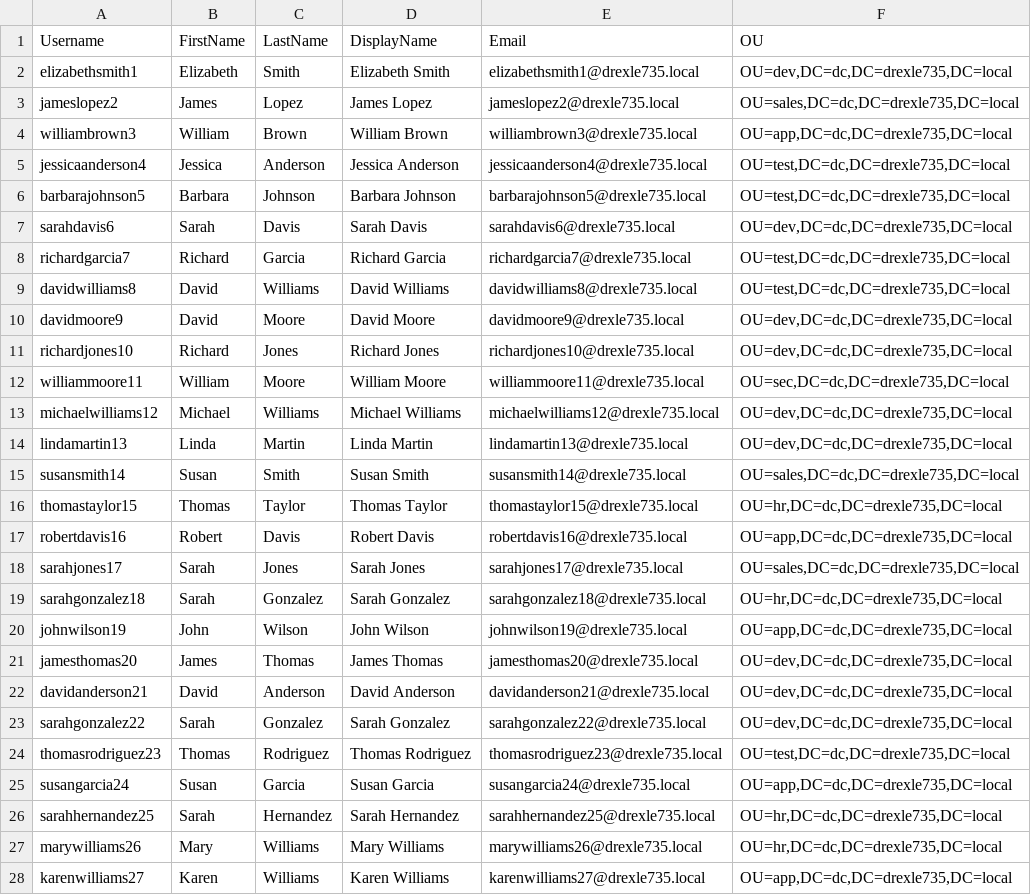
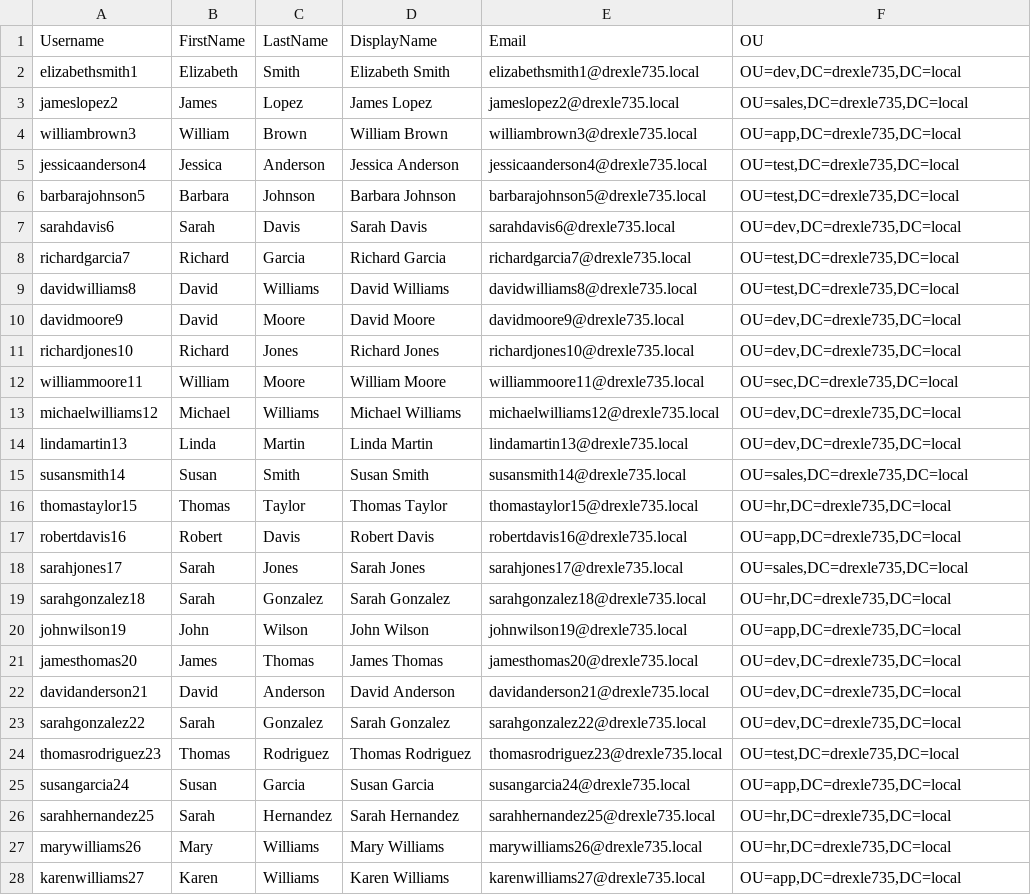
Before and after one commit to cdr3xl3r/PowerShell, a CSV file: Active D/AD_Users_100.csv, drawn as a sheet; only a part is shown; the diff covers the shown part only; the diff names each change by its address in the sheet, - before the commit and + after, or states it on an @@ line.

```diff
--- a/Active D/AD_Users_100.csv
+++ b/Active D/AD_Users_100.csv
-F2 (OU): OU=dev,DC=dc,DC=drexle735,DC=local
+F2 (OU): OU=dev,DC=drexle735,DC=local
-F3 (OU): OU=sales,DC=dc,DC=drexle735,DC=local
+F3 (OU): OU=sales,DC=drexle735,DC=local
-F4 (OU): OU=app,DC=dc,DC=drexle735,DC=local
+F4 (OU): OU=app,DC=drexle735,DC=local
-F5:F6 (OU): OU=test,DC=dc,DC=drexle735,DC=local
+F5:F6 (OU): OU=test,DC=drexle735,DC=local
-F7 (OU): OU=dev,DC=dc,DC=drexle735,DC=local
+F7 (OU): OU=dev,DC=drexle735,DC=local
-F8:F9 (OU): OU=test,DC=dc,DC=drexle735,DC=local
+F8:F9 (OU): OU=test,DC=drexle735,DC=local
-F10:F11 (OU): OU=dev,DC=dc,DC=drexle735,DC=local
+F10:F11 (OU): OU=dev,DC=drexle735,DC=local
-F12 (OU): OU=sec,DC=dc,DC=drexle735,DC=local
+F12 (OU): OU=sec,DC=drexle735,DC=local
-F13:F14 (OU): OU=dev,DC=dc,DC=drexle735,DC=local
+F13:F14 (OU): OU=dev,DC=drexle735,DC=local
-F15 (OU): OU=sales,DC=dc,DC=drexle735,DC=local
+F15 (OU): OU=sales,DC=drexle735,DC=local
-F16 (OU): OU=hr,DC=dc,DC=drexle735,DC=local
+F16 (OU): OU=hr,DC=drexle735,DC=local
-F17 (OU): OU=app,DC=dc,DC=drexle735,DC=local
+F17 (OU): OU=app,DC=drexle735,DC=local
-F18 (OU): OU=sales,DC=dc,DC=drexle735,DC=local
+F18 (OU): OU=sales,DC=drexle735,DC=local
-F19 (OU): OU=hr,DC=dc,DC=drexle735,DC=local
+F19 (OU): OU=hr,DC=drexle735,DC=local
-F20 (OU): OU=app,DC=dc,DC=drexle735,DC=local
+F20 (OU): OU=app,DC=drexle735,DC=local
-F21:F23 (OU): OU=dev,DC=dc,DC=drexle735,DC=local
+F21:F23 (OU): OU=dev,DC=drexle735,DC=local
-F24 (OU): OU=test,DC=dc,DC=drexle735,DC=local
+F24 (OU): OU=test,DC=drexle735,DC=local
-F25 (OU): OU=app,DC=dc,DC=drexle735,DC=local
+F25 (OU): OU=app,DC=drexle735,DC=local
-F26:F27 (OU): OU=hr,DC=dc,DC=drexle735,DC=local
+F26:F27 (OU): OU=hr,DC=drexle735,DC=local
-F28 (OU): OU=app,DC=dc,DC=drexle735,DC=local
+F28 (OU): OU=app,DC=drexle735,DC=local
```
Also changed, not shown: 73 edited cells elsewhere in this file, 1 other file.
